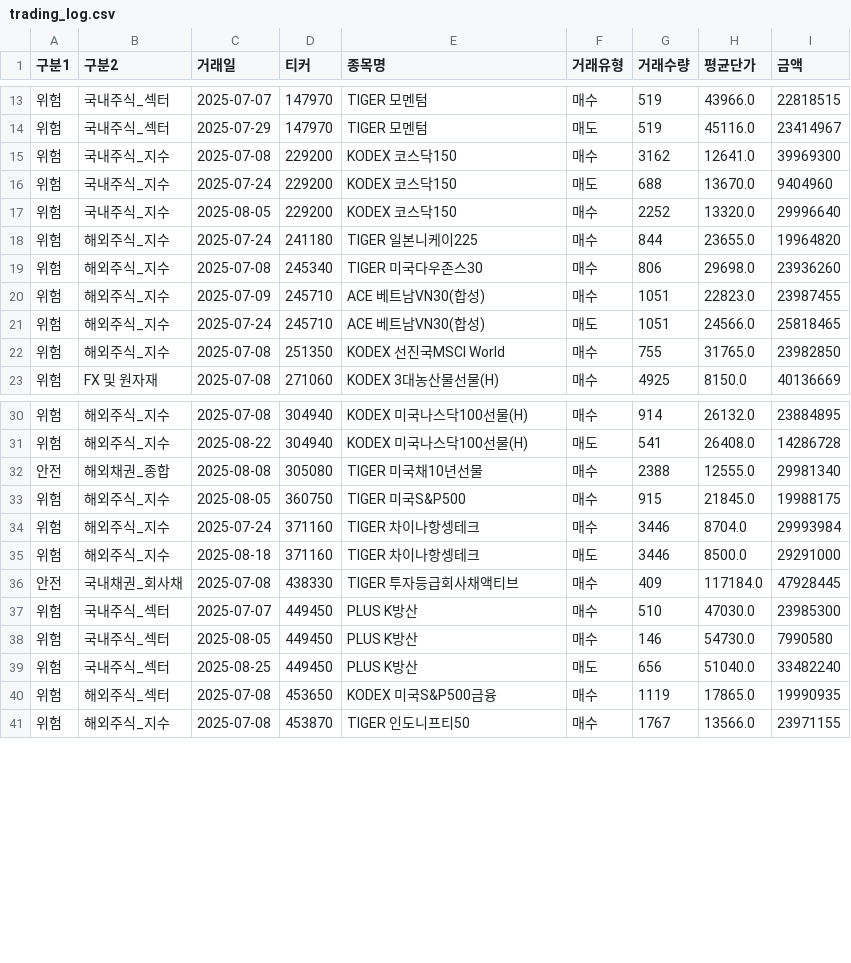
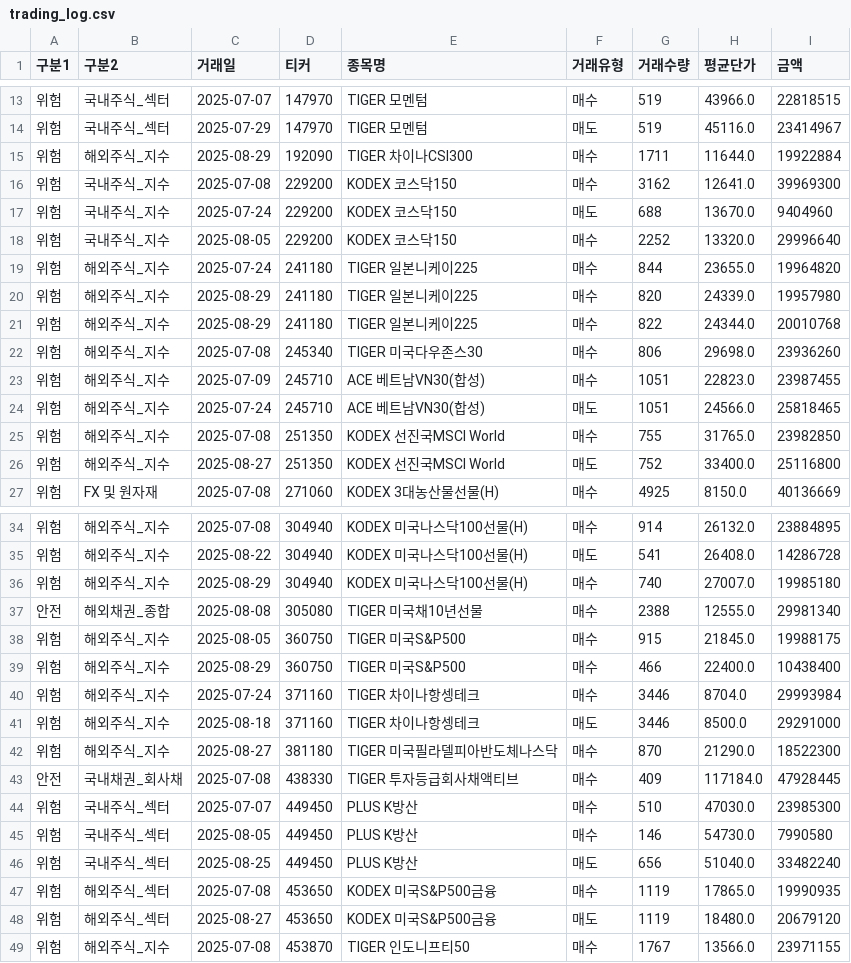
Before and after one commit to S-eungwon/2025_DB_GAPS, a CSV file: data/trading_log.csv, drawn as a sheet; only a part is shown, gaps mark what is left out; the diff covers the shown part only.

Commit message:
Update: 거래로그 업데이트(0901)

```diff
--- a/data/trading_log.csv
+++ b/data/trading_log.csv
@@ -14,2 +14,3 @@
 위험,국내주식_섹터,2025-07-29,147970,TIGER 모멘텀,매도,519,45116.0,23414967
+위험,해외주식_지수,2025-08-29,192090,TIGER 차이나CSI300,매수,1711,11644.0,19922884
 위험,국내주식_지수,2025-07-08,229200,KODEX 코스닥150,매수,3162,12641.0,39969300
@@ -18,2 +19,4 @@
 위험,해외주식_지수,2025-07-24,241180,TIGER 일본니케이225,매수,844,23655.0,19964820
+위험,해외주식_지수,2025-08-29,241180,TIGER 일본니케이225,매수,820,24339.0,19957980
+위험,해외주식_지수,2025-08-29,241180,TIGER 일본니케이225,매수,822,24344.0,20010768
 위험,해외주식_지수,2025-07-08,245340,TIGER 미국다우존스30,매수,806,29698.0,23936260
@@ -22,2 +25,3 @@
 위험,해외주식_지수,2025-07-08,251350,KODEX 선진국MSCI World,매수,755,31765.0,23982850
+위험,해외주식_지수,2025-08-27,251350,KODEX 선진국MSCI World,매도,752,33400.0,25116800
 위험,FX 및 원자재,2025-07-08,271060,KODEX 3대농산물선물(H),매수,4925,8150.0,40136669
@@ -31,6 +35,9 @@
 위험,해외주식_지수,2025-08-22,304940,KODEX 미국나스닥100선물(H),매도,541,26408.0,14286728
+위험,해외주식_지수,2025-08-29,304940,KODEX 미국나스닥100선물(H),매수,740,27007.0,19985180
 안전,해외채권_종합,2025-08-08,305080,TIGER 미국채10년선물,매수,2388,12555.0,29981340
 위험,해외주식_지수,2025-08-05,360750,TIGER 미국S&P500,매수,915,21845.0,19988175
+위험,해외주식_지수,2025-08-29,360750,TIGER 미국S&P500,매수,466,22400.0,10438400
 위험,해외주식_지수,2025-07-24,371160,TIGER 차이나항셍테크,매수,3446,8704.0,29993984
 위험,해외주식_지수,2025-08-18,371160,TIGER 차이나항셍테크,매도,3446,8500.0,29291000
+위험,해외주식_지수,2025-08-27,381180,TIGER 미국필라델피아반도체나스닥,매수,870,21290.0,18522300
 안전,국내채권_회사채,2025-07-08,438330,TIGER 투자등급회사채액티브,매수,409,117184.0,47928445
@@ -40,2 +47,3 @@
 위험,해외주식_섹터,2025-07-08,453650,KODEX 미국S&P500금융,매수,1119,17865.0,19990935
+위험,해외주식_섹터,2025-08-27,453650,KODEX 미국S&P500금융,매도,1119,18480.0,20679120
 위험,해외주식_지수,2025-07-08,453870,TIGER 인도니프티50,매수,1767,13566.0,23971155
```
Also changed, not shown: 1 added row elsewhere in this file.
